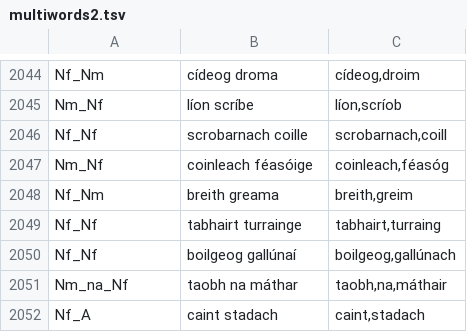
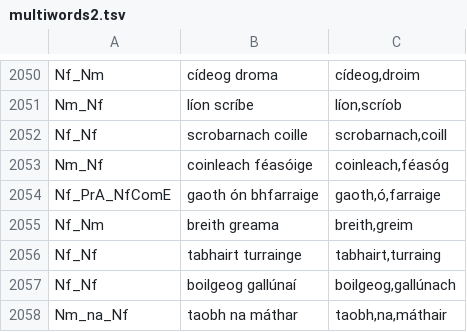
Before and after one commit to jimregan/gramadanj, a TSV file: src/main/resource/ie/tcd/slscs/itut/gramadanj/EID/multiwords2.tsv, drawn as a sheet; only a part is shown, gaps mark what is left out; the shorter side is filled out with more unchanged rows; the diff covers the shown part only; the diff names each change by its address in the sheet, - before the commit and + after, or states it on an @@ line.

```diff
--- a/src/main/resource/ie/tcd/slscs/itut/gramadanj/EID/multiwords2.tsv
+++ b/src/main/resource/ie/tcd/slscs/itut/gramadanj/EID/multiwords2.tsv
+row 2054: Nf_PrA_NfComE | gaoth ón bhfarraige | gaoth,ó,farraige
```
Also changed, not shown: 6 added rows elsewhere in this file.
